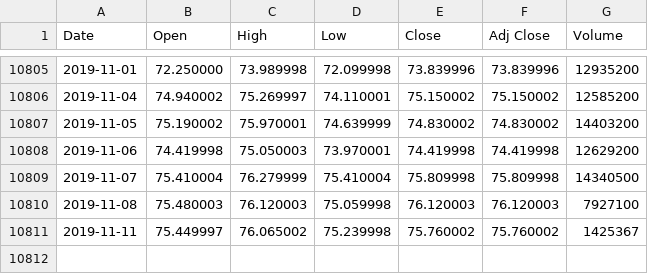
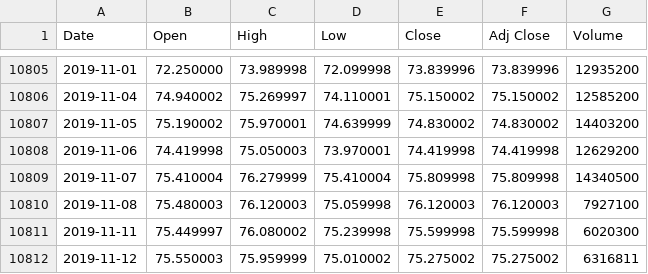
Before and after one commit to tudortrita/Yahoo-Scraping-Dashboard, a CSV file: data/C.csv, drawn as a sheet; only a part is shown, gaps mark what is left out.

```diff
--- a/data/C.csv
+++ b/data/C.csv
@@ -10810,2 +10810,3 @@ Date,Open,High,Low,Close,Adj Close,Volume
 2019-11-08,75.480003,76.120003,75.059998,76.120003,76.120003,7927100
-2019-11-11,75.449997,76.065002,75.239998,75.760002,75.760002,1425367
+2019-11-11,75.449997,76.080002,75.239998,75.599998,75.599998,6020300
+2019-11-12,75.550003,75.959999,75.010002,75.275002,75.275002,6316811
```
Also changed, not shown: data/BAC.csv, data/BAC_financials.csv, 25 other files.
